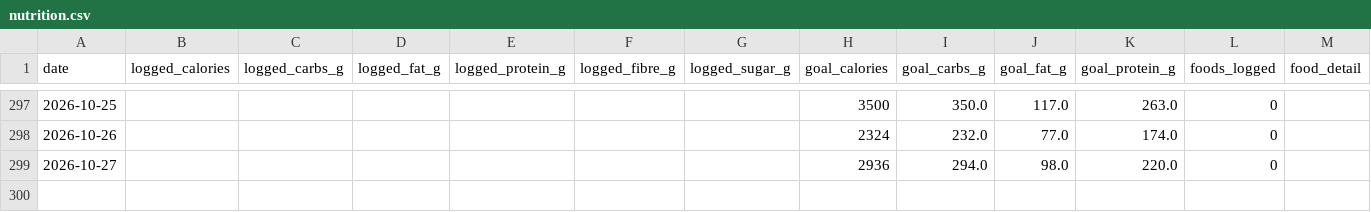
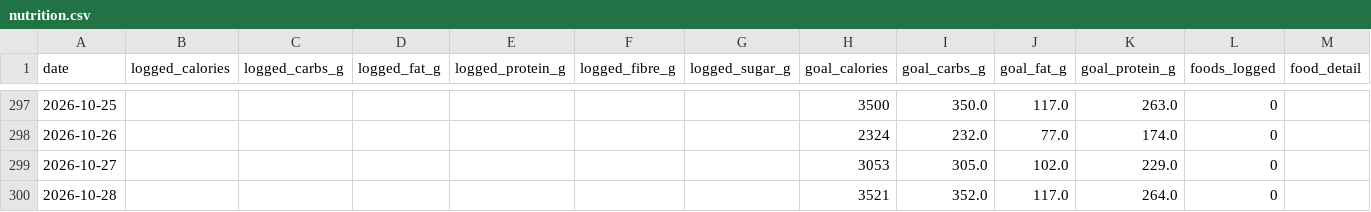
Before and after one commit to esquiremurphington/training-data, a CSV file: nutrition.csv, drawn as a sheet; only a part is shown, gaps mark what is left out.

Commit message:
sync Nutrition — 2026-10-28 00:30 UTC

```diff
--- a/nutrition.csv
+++ b/nutrition.csv
@@ -298,2 +298,3 @@ date,logged_calories,logged_carbs_g,logged_fat_g,logged_protein_g,logged_fibre_g
 2026-10-26,,,,,,,2324,232.0,77.0,174.0,0,
-2026-10-27,,,,,,,2936,294.0,98.0,220.0,0,
+2026-10-27,,,,,,,3053,305.0,102.0,229.0,0,
+2026-10-28,,,,,,,3521,352.0,117.0,264.0,0,
```
